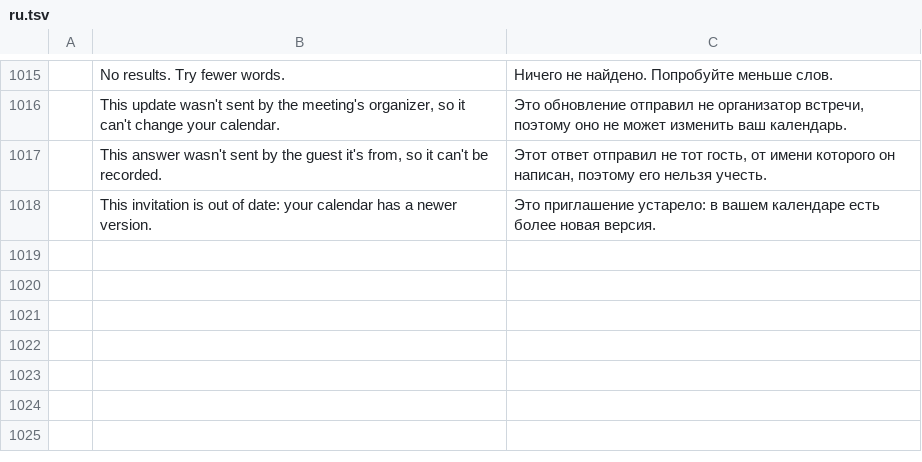
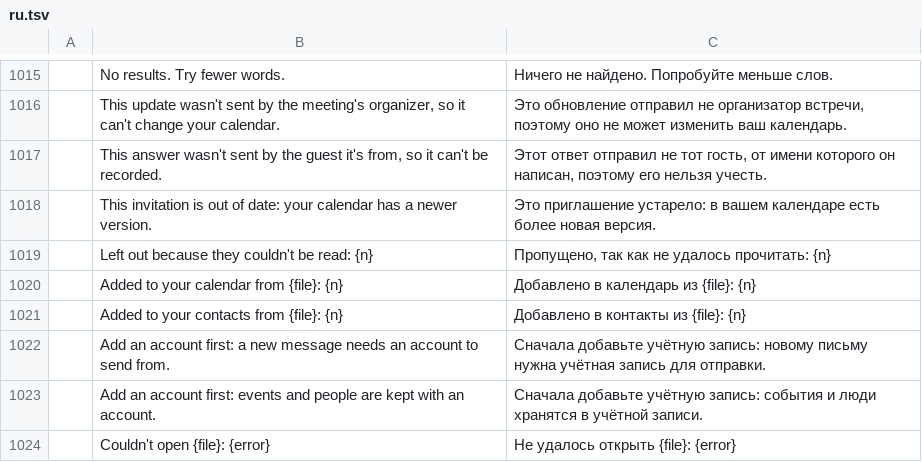
Before and after one commit to ZIDAN44/mailcraft, a TSV file: crates/ui-egui/src/i18n/ru.tsv, drawn as a sheet; only a part is shown, gaps mark what is left out; the diff names each change by its address in the sheet, - before the commit and + after, or states it on an @@ line.

```diff
--- a/crates/ui-egui/src/i18n/ru.tsv
+++ b/crates/ui-egui/src/i18n/ru.tsv
+row 1019:  | Left out because they couldn't be read: {n} | Пропущено, так как не удалось прочитать: {n}
+row 1020:  | Added to your calendar from {file}: {n} | Добавлено в календарь из {file}: {n}
+row 1021:  | Added to your contacts from {file}: {n} | Добавлено в контакты из {file}: {n}
+row 1022:  | Add an account first: a new message needs an account to send from. | Сначала добавьте учётную запись: новому письму нужна учётная запись для отправки.
+row 1023:  | Add an account first: events and people are kept with an account. | Сначала добавьте учётную запись: события и люди хранятся в учётной записи.
+row 1024:  | Couldn't open {file}: {error} | Не удалось открыть {file}: {error}
```
Also changed, not shown: crates/ui-egui/src/i18n/ar.tsv, crates/ui-egui/src/i18n/de.tsv, 16 other files.
